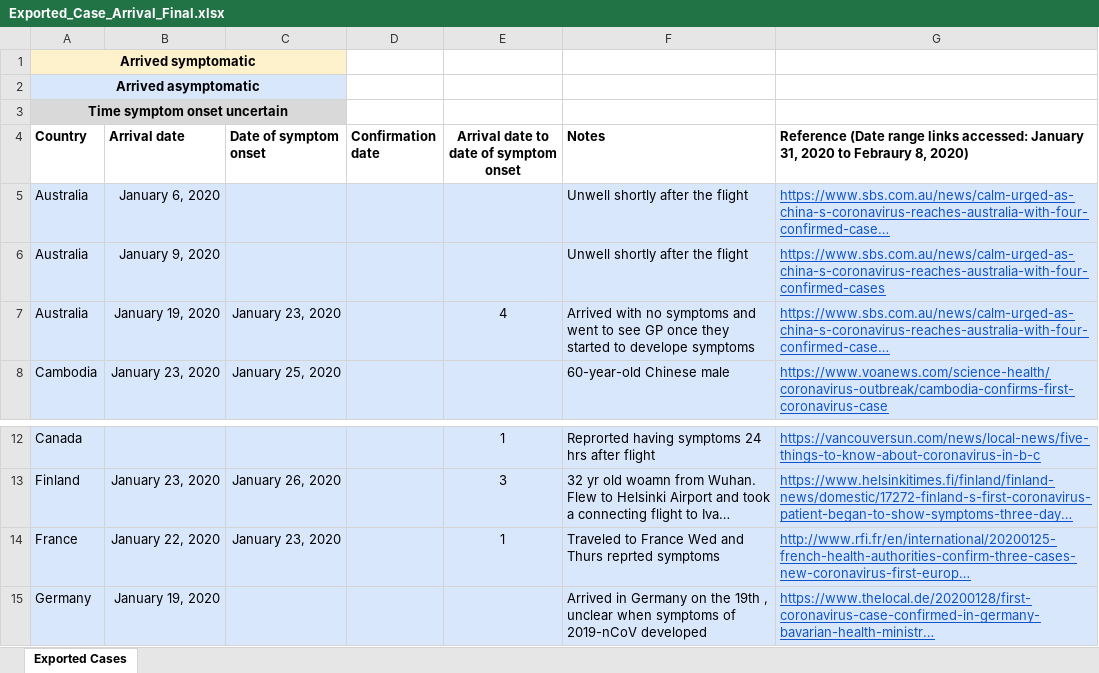
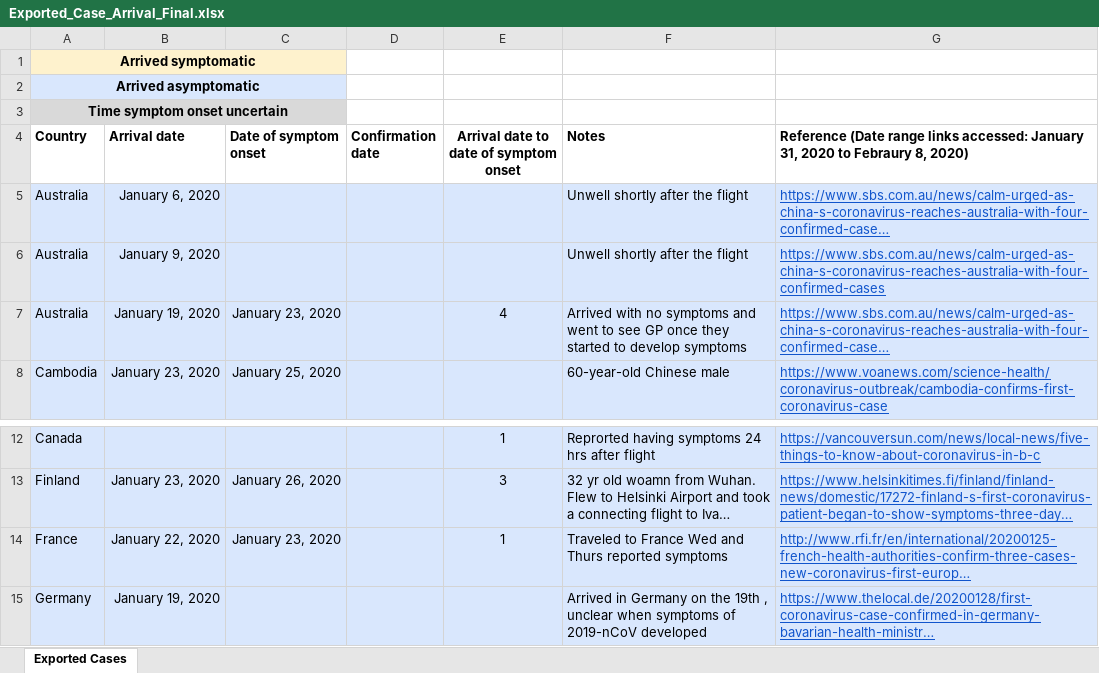
Before and after one commit to WellsRC/Coronavirus-2019, an Excel workbook: Exported_Case_Arrival_Final.xlsx, sheet Exported Cases, drawn as a sheet; only a part is shown, gaps mark what is left out; long unchanged cells end in …; values as stored, in another font and other column widths than the file's, no borders; conditional formats not drawn; the diff names each change by its address in the sheet, - before the commit and + after, or states it on an @@ line.

Commit message:
Corrected spelling

```diff
--- a/Exported_Case_Arrival_Final.xlsx (sheet Exported Cases)
+++ b/Exported_Case_Arrival_Final.xlsx (sheet Exported Cases)
-F7 (Notes): …started to develope symptoms
+F7 (Notes): …started to develop symptoms
-F14 (Notes): …and Thurs reprted symptoms
+F14 (Notes): …and Thurs reported symptoms
```
